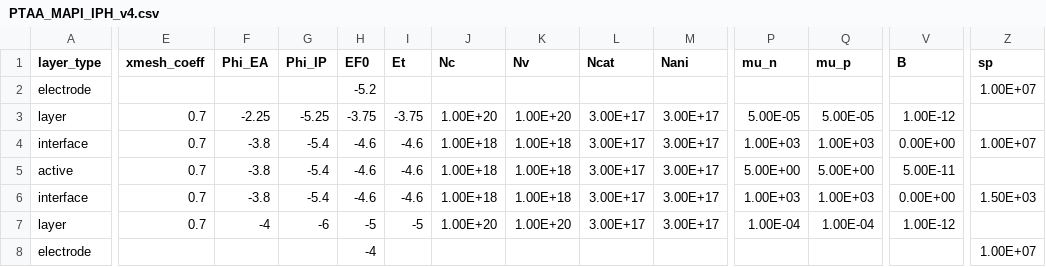
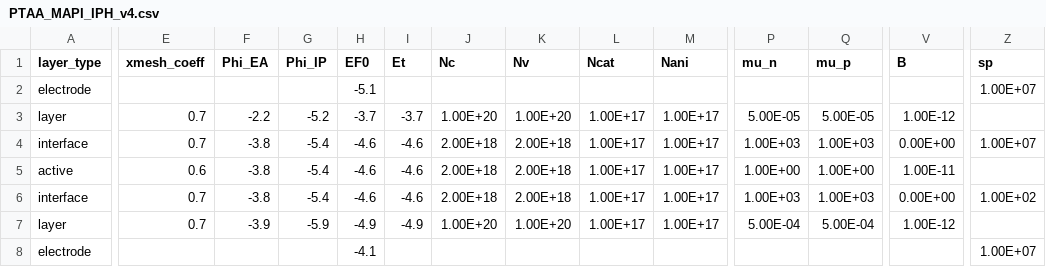
Before and after one commit to lucy-hart/Driftfusion, a CSV file: Input_files/PTAA_MAPI_IPH_v4.csv, drawn as a sheet; only a part is shown, gaps mark what is left out; the diff covers the shown part only; the diff names each change by its address in the sheet, - before the commit and + after, or states it on an @@ line.

```diff
--- a/Input_files/PTAA_MAPI_IPH_v4.csv
+++ b/Input_files/PTAA_MAPI_IPH_v4.csv
-H2 (EF0): -5.2
+H2 (EF0): -5.1
-F3 (Phi_EA): -2.25
+F3 (Phi_EA): -2.2
-G3 (Phi_IP): -5.25
+G3 (Phi_IP): -5.2
-H3 (EF0): -3.75
+H3 (EF0): -3.7
-I3 (Et): -3.75
+I3 (Et): -3.7
-L3:L7 (Ncat): 3.00E+17
+L3:L7 (Ncat): 1.00E+17
-M3:M7 (Nani): 3.00E+17
+M3:M7 (Nani): 1.00E+17
-J4:J6 (Nc): 1.00E+18
+J4:J6 (Nc): 2.00E+18
-K4:K6 (Nv): 1.00E+18
+K4:K6 (Nv): 2.00E+18
-E5 (xmesh_coeff): 0.7
+E5 (xmesh_coeff): 0.6
-P5 (mu_n): 5.00E+00
+P5 (mu_n): 1.00E+00
-Q5 (mu_p): 5.00E+00
+Q5 (mu_p): 1.00E+00
-V5 (B): 5.00E-11
+V5 (B): 1.00E-11
-Z6 (sp): 1.50E+03
+Z6 (sp): 1.00E+02
-F7 (Phi_EA): -4
+F7 (Phi_EA): -3.9
-G7 (Phi_IP): -6
+G7 (Phi_IP): -5.9
-H7 (EF0): -5
+H7 (EF0): -4.9
-I7 (Et): -5
+I7 (Et): -4.9
-P7 (mu_n): 1.00E-04
+P7 (mu_n): 5.00E-04
-Q7 (mu_p): 1.00E-04
+Q7 (mu_p): 5.00E-04
-H8 (EF0): -4
+H8 (EF0): -4.1
```
Also changed, not shown: 1 edited cell elsewhere in this file, Input_files/PTAA_MAPI_PCBM_v4.csv, 1 other file.
